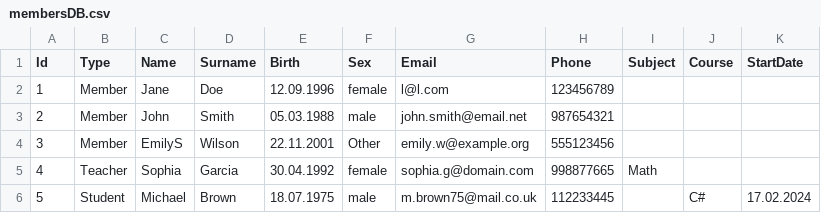
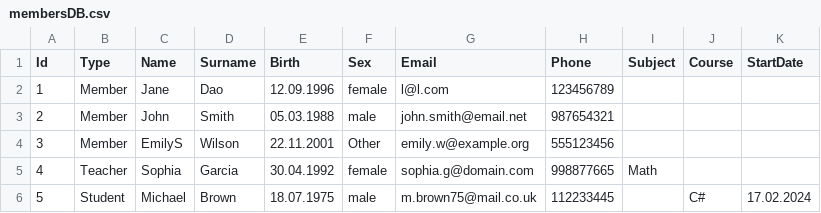
Before and after one commit to RustamHolov/Inventory-system, a CSV file: membersDB.csv, drawn as a sheet.

```diff
--- a/membersDB.csv
+++ b/membersDB.csv
@@ -1,3 +1,3 @@
 Id,Type,Name,Surname,Birth,Sex,Email,Phone,Subject,Course,StartDate
-1,Member,Jane,Doe,12.09.1996,female,l@l.com,123456789,,,
+1,Member,Jane,Dao,12.09.1996,female,l@l.com,123456789,,,
 2,Member,John,Smith,05.03.1988,male,john.smith@email.net,987654321,,,
```
Also changed, not shown: 15 other files.
